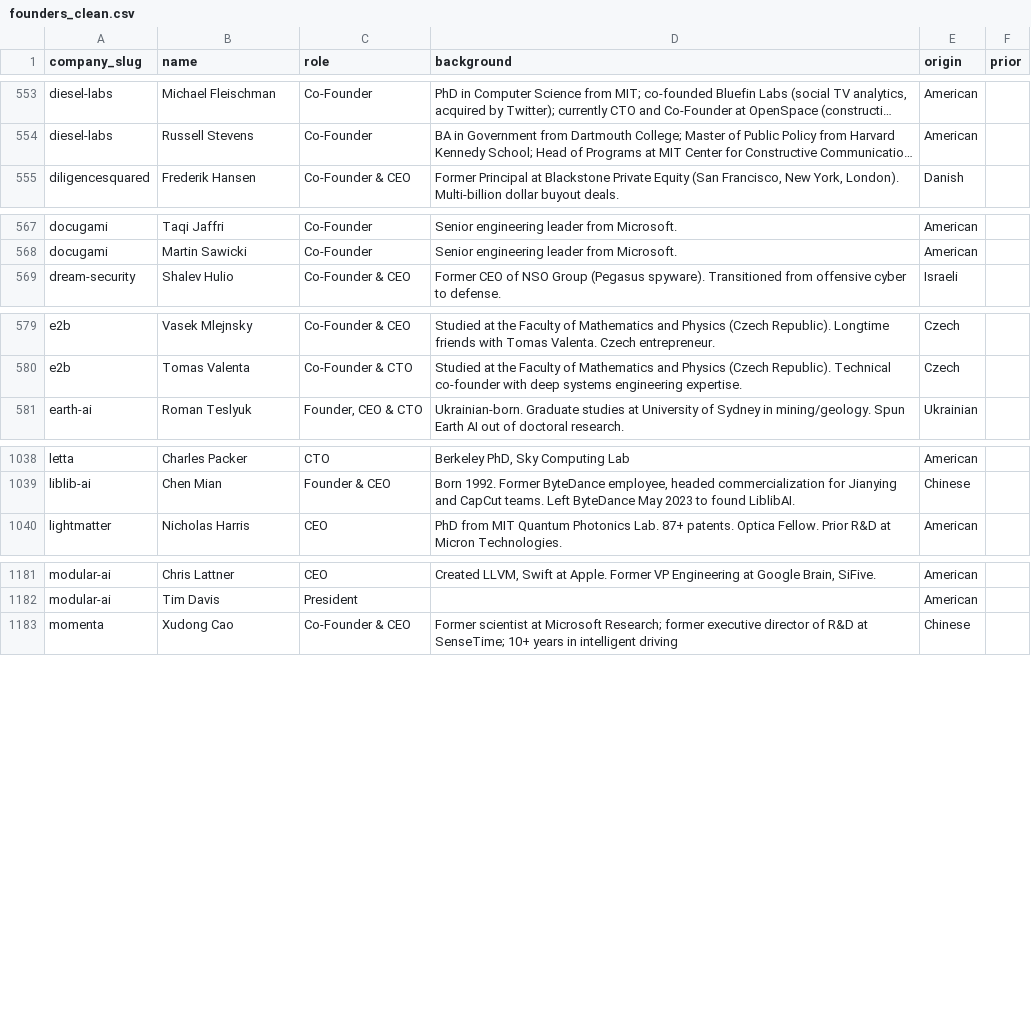
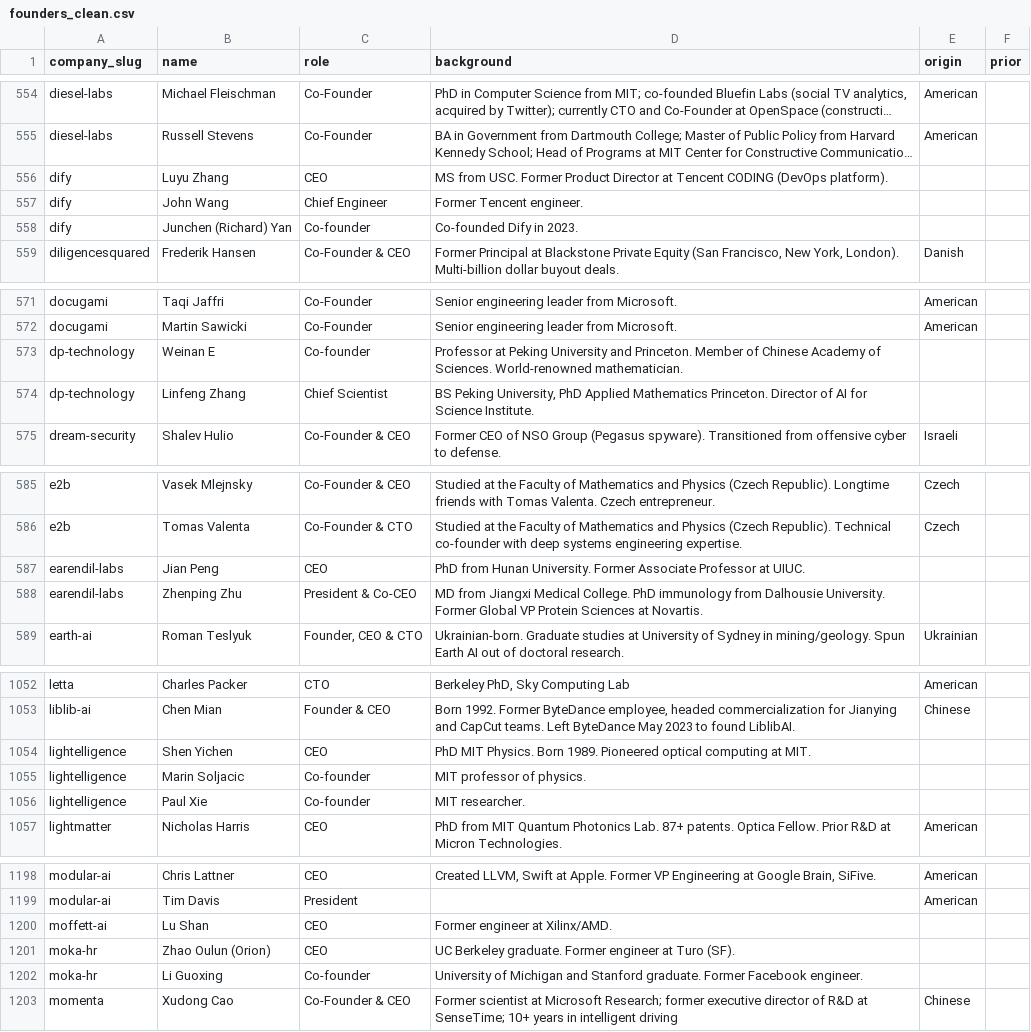
Before and after one commit to SoujiOkita98/AI-100-Lab, a CSV file: exports/founders_clean.csv, drawn as a sheet; only a part is shown, gaps mark what is left out; long unchanged cells end in …; the diff covers the shown part only; the diff names each change by its address in the sheet, - before the commit and + after, or states it on an @@ line.

```diff
--- a/exports/founders_clean.csv
+++ b/exports/founders_clean.csv
+row 556: dify | Luyu Zhang | CEO | MS from USC. Former Product Director at Tencent CODING (DevOps platform).
+row 557: dify | John Wang | Chief Engineer | Former Tencent engineer.
+row 558: dify | Junchen (Richard) Yan | Co-founder | Co-founded Dify in 2023.
+row 573: dp-technology | Weinan E | Co-founder | Professor at Peking University and Princeton. Member of Chinese Academy of Sciences. World-renowned mathematician.
+row 574: dp-technology | Linfeng Zhang | Chief Scientist | BS Peking University, PhD Applied Mathematics Princeton. Director of AI for Science Institute.
+row 587: earendil-labs | Jian Peng | CEO | PhD from Hunan University. Former Associate Professor at UIUC.
+row 588: earendil-labs | Zhenping Zhu | President & Co-CEO | MD from Jiangxi Medical College. PhD immunology from Dalhousie University. Former Global VP Protein Sciences at Novartis.
+row 1054: lightelligence | Shen Yichen | CEO | PhD MIT Physics. Born 1989. Pioneered optical computing at MIT.
+row 1055: lightelligence | Marin Soljacic | Co-founder | MIT professor of physics.
+row 1056: lightelligence | Paul Xie | Co-founder | MIT researcher.
+row 1200: moffett-ai | Lu Shan | CEO | Former engineer at Xilinx/AMD.
+row 1201: moka-hr | Zhao Oulun (Orion) | CEO | UC Berkeley graduate. Former engineer at Turo (SF).
+row 1202: moka-hr | Li Guoxing | Co-founder | University of Michigan and Stanford graduate. Former Facebook engineer.
```
Also changed, not shown: 9 added rows elsewhere in this file, exports/companies_clean.csv, exports/rounds_clean.csv, 16 other files.
